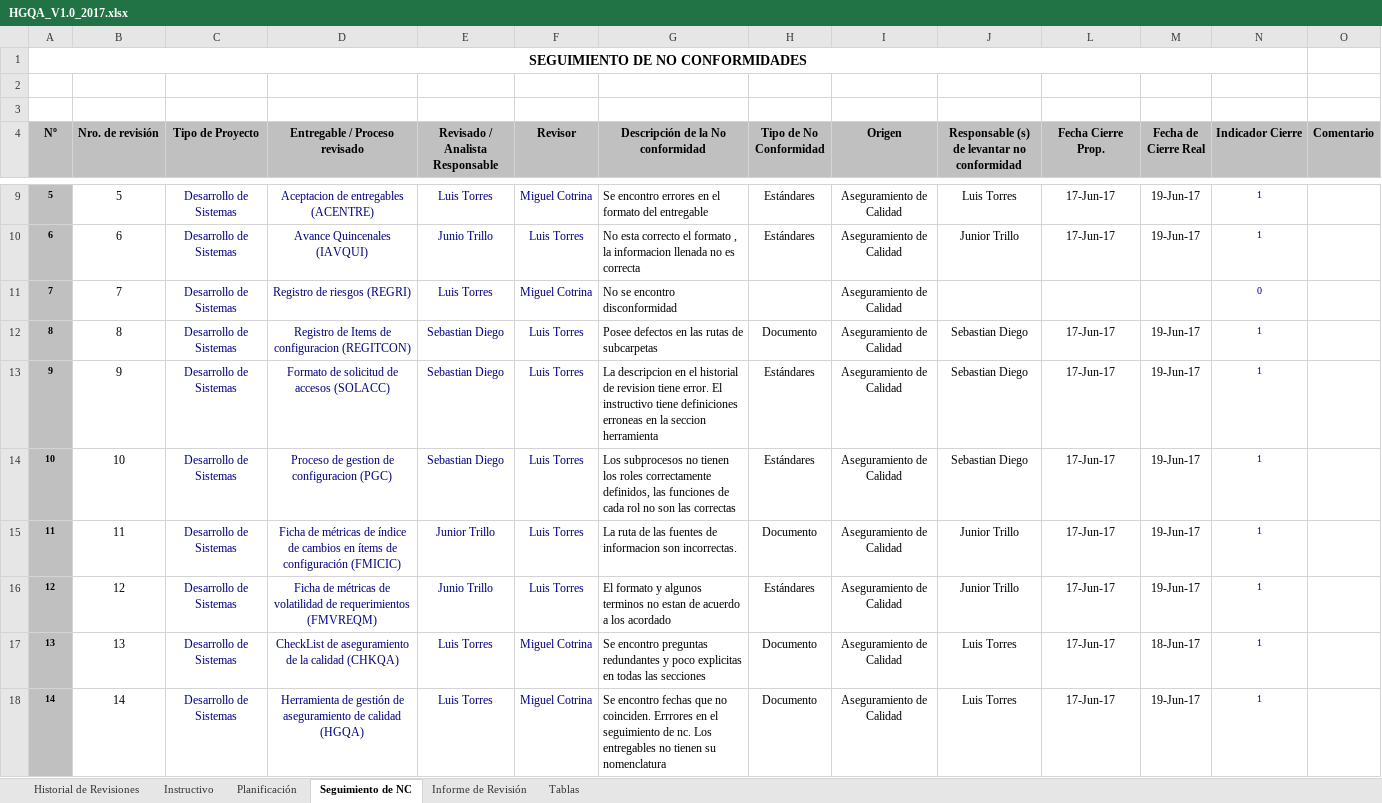
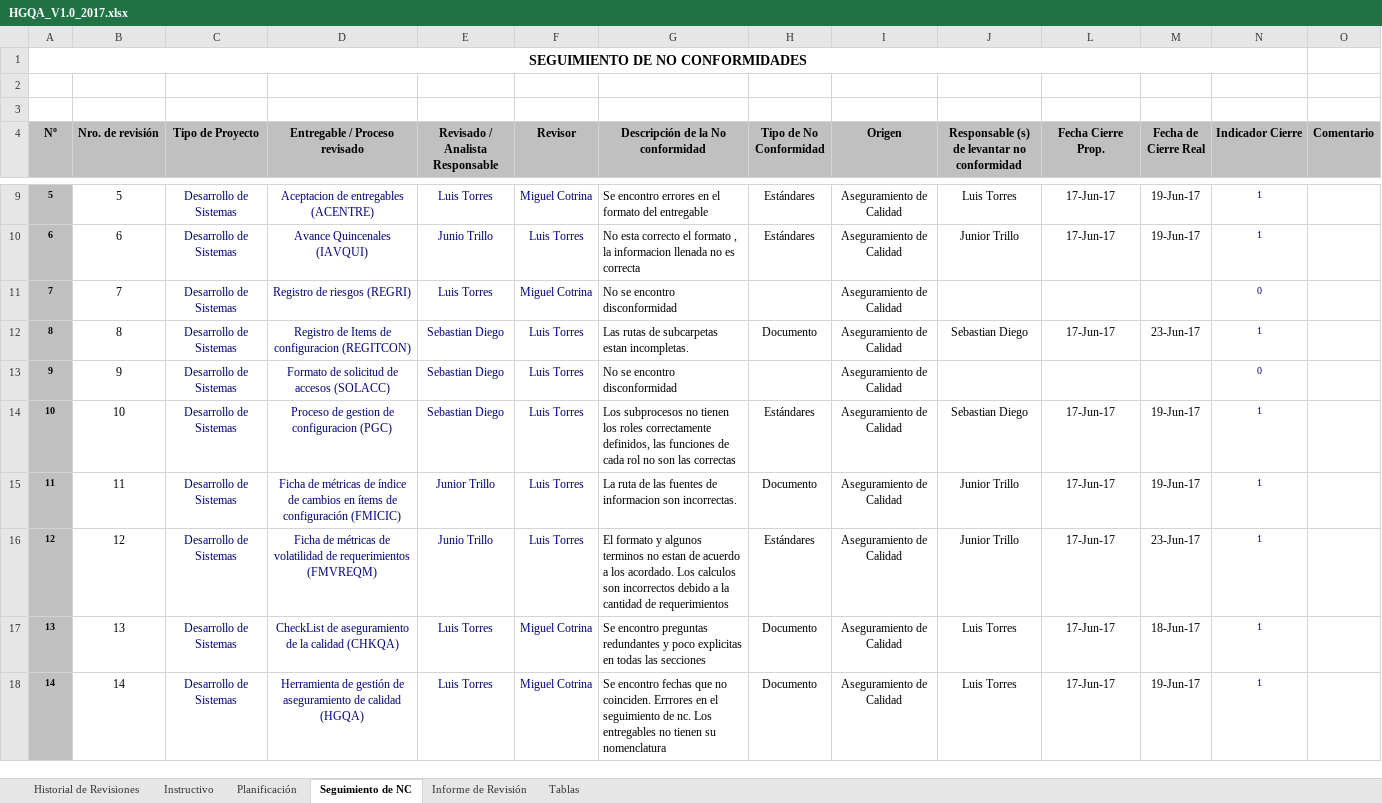
Before and after one commit to Aspersoft/Documentacion, an Excel workbook: PPQA/Resolucion/HGQA_V1.0_2017.xlsx, sheet Seguimiento de NC, drawn as a sheet; only a part is shown, gaps mark what is left out; values as stored, in another font and other column widths than the file's, no borders; charts and pictures not drawn; the diff covers the shown part only; the diff names each change by its address in the sheet, - before the commit and + after, or states it on an @@ line.

Commit message:
Herramienta de Gestion de la calidad 1.0

```diff
--- a/PPQA/Resolucion/HGQA_V1.0_2017.xlsx (sheet Seguimiento de NC)
+++ b/PPQA/Resolucion/HGQA_V1.0_2017.xlsx (sheet Seguimiento de NC)
-G12 (Descripción de la No conformidad): Posee defectos en las rutas de subcarpetas
+G12 (Descripción de la No conformidad): Las rutas de subcarpetas estan incompletas.
-M12 (Fecha de Cierre Real): 19-Jun-17
+M12 (Fecha de Cierre Real): 23-Jun-17
-G13 (Descripción de la No conformidad): La descripcion en el historial de revision tiene error. El instructivo tiene definiciones erroneas en la seccion herramienta
+G13 (Descripción de la No conformidad): No se encontro disconformidad
-H13 (Tipo de No Conformidad): Estándares
+H13 (Tipo de No Conformidad): (empty)
-J13: Sebastian Diego
+J13: (empty)
-L13 (Fecha Cierre Prop.): 17-Jun-17
+L13 (Fecha Cierre Prop.): (empty)
-M13 (Fecha de Cierre Real): 19-Jun-17
+M13 (Fecha de Cierre Real): (empty)
-N13 (Indicador Cierre): 1
+N13 (Indicador Cierre): 0
-G16 (Descripción de la No conformidad): …a los acordado
+G16 (Descripción de la No conformidad): …a los acordado. Los calculos son incorrectos debido a la cantidad de requerimientos
-M16 (Fecha de Cierre Real): 19-Jun-17
+M16 (Fecha de Cierre Real): 23-Jun-17
```
Also changed, not shown: 14 edited cells elsewhere in this sheet, sheet Informe de Revisión, charts or pictures.
